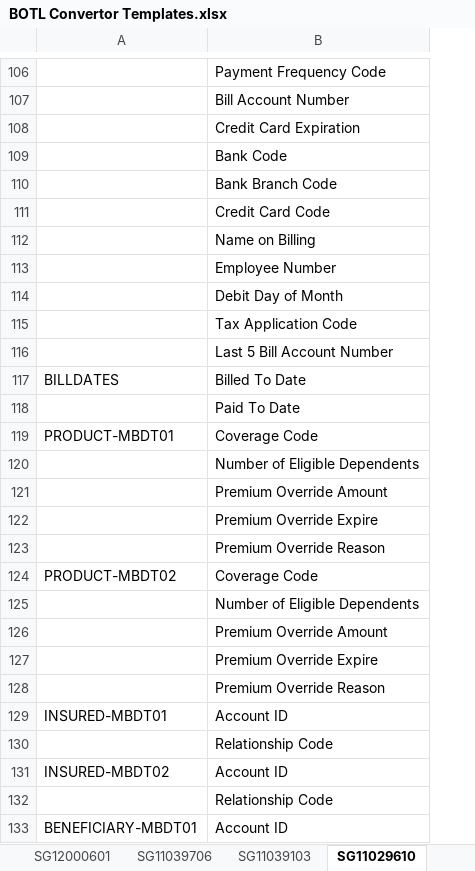
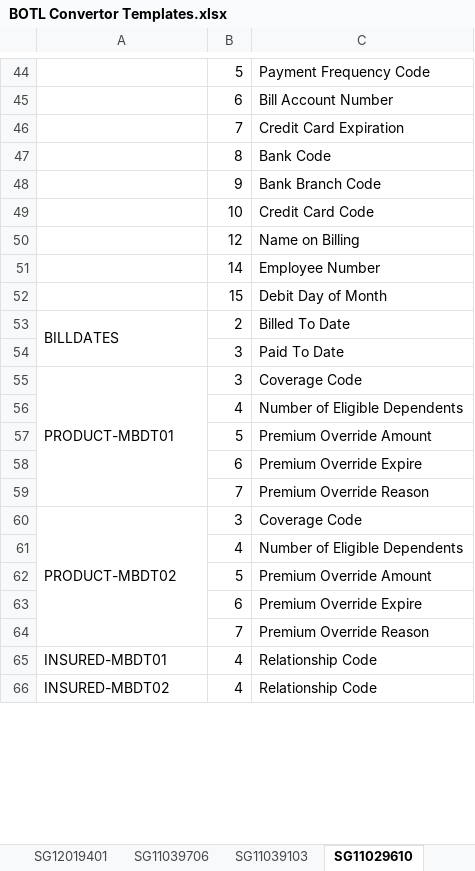
Before and after one commit to boyshawn/BOTL-Convert, an Excel workbook: System 6 Renovation Working Files/BOTL Convertor Templates.xlsx, sheet SG11029610, drawn as a sheet; only a part is shown, gaps mark what is left out; values as stored, in another font and other column widths than the file's, no cell formats; removed rows and columns are numbered as before the commit, all else as after; the diff covers the shown part only; the diff names each change by its address in the sheet, - before the commit and + after, or states it on an @@ line.

```diff
--- a/System 6 Renovation Working Files/BOTL Convertor Templates.xlsx (sheet SG11029610)
+++ b/System 6 Renovation Working Files/BOTL Convertor Templates.xlsx (sheet SG11029610)
-sheet tab: SG12000601
+sheet tab: SG12019401
+column B, rows 44-66: 5 | 6 | 7 | 8 | 9 | 10 | 12 | 14 | 15 | 2 | 3 | 3 | 4 | 5 | 6 | 7 | 3 | 4 | 5 | 6 | 7 | 4 | 4
-row 115:  | Tax Application Code
-row 116:  | Last 5 Bill Account Number
+A53:A54 merged
+A55:A59 merged
+A60:A64 merged
-C65: Account ID
+C65: Relationship Code
-row 130:  | Relationship Code
-C66: Account ID
+C66: Relationship Code
-row 132:  | Relationship Code
-row 133: BENEFICIARY-MBDT01 | Account ID
```
Also changed, not shown: 79 removed rows, 8 edited cells and merged cells elsewhere in this sheet, sheet Overall, sheet SG11039103, sheet SG11039706, cell formats.
